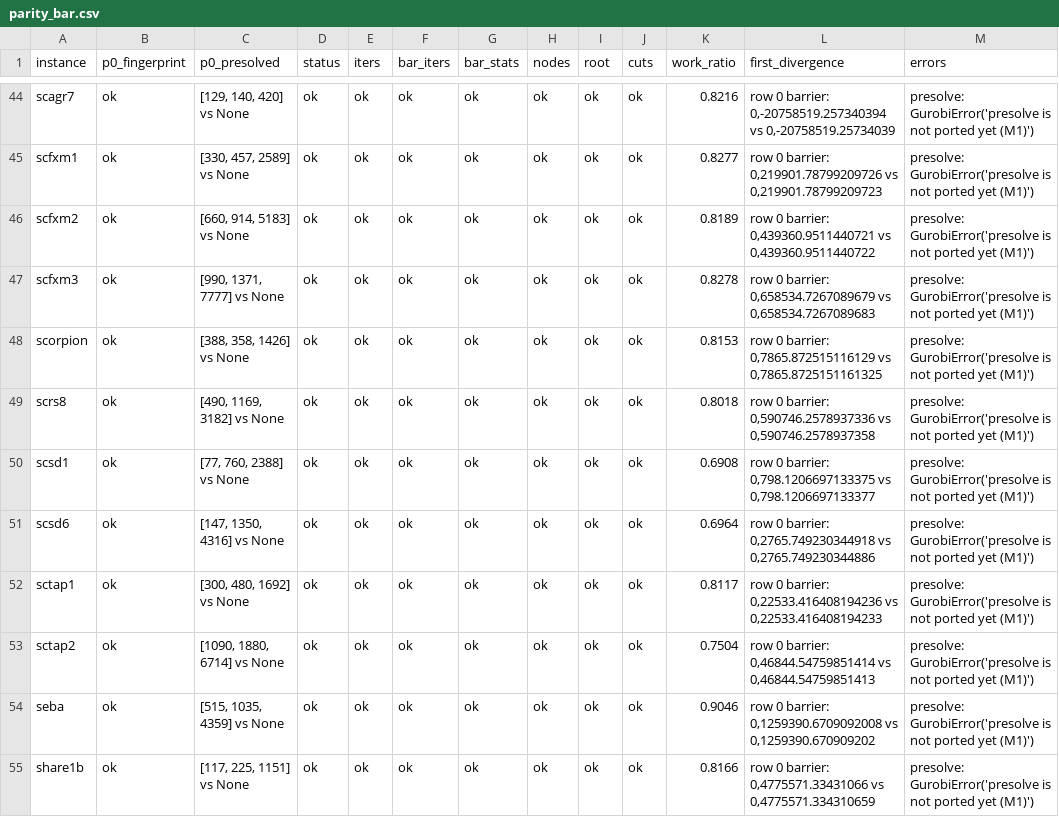
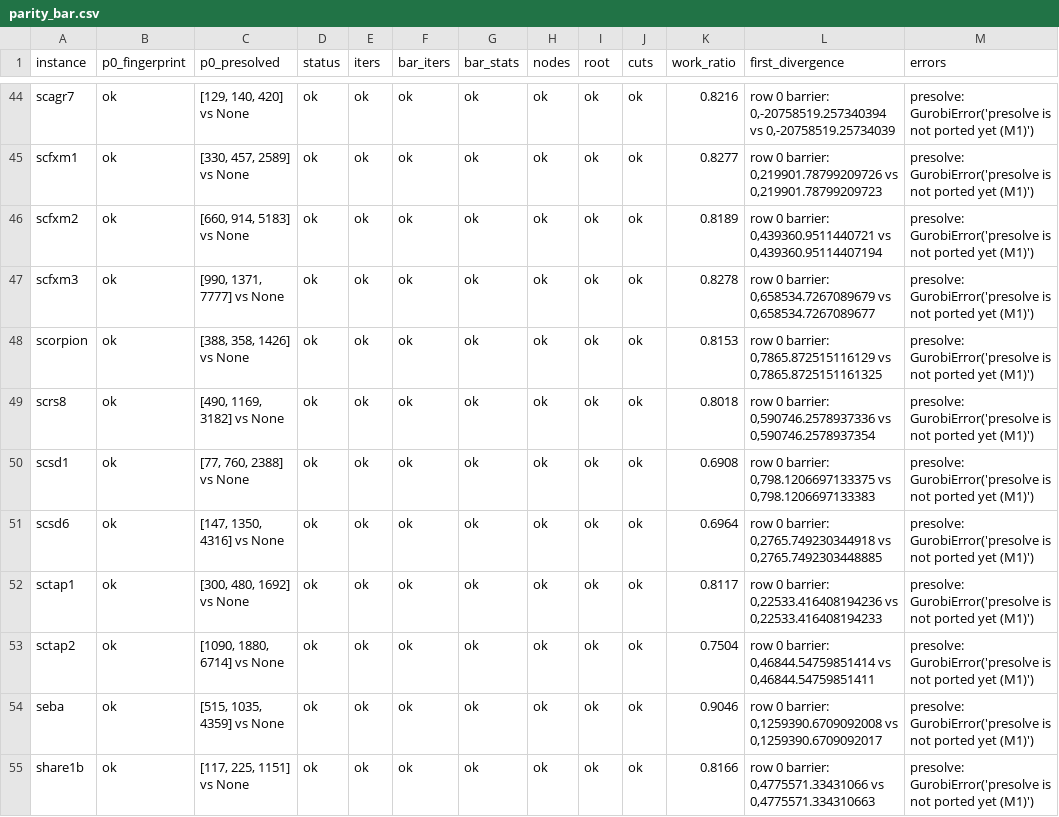
Before and after one commit to kjh278231/kerobi, a CSV file: bench/parity_bar.csv, drawn as a sheet; only a part is shown, gaps mark what is left out; the diff covers the shown part only.

```diff
--- a/bench/parity_bar.csv
+++ b/bench/parity_bar.csv
@@ -45,11 +45,11 @@ scagr7,ok,"[129, 140, 420] vs None",ok,ok,ok,ok,ok,ok,ok,0.8216,"row 0 barrier:
 scfxm1,ok,"[330, 457, 2589] vs None",ok,ok,ok,ok,ok,ok,ok,0.8277,"row 0 barrier: 0,219901.78799209726 vs 0,219901.78799209723",presolve: GurobiError('presolve is not ported yet (M1)')
-scfxm2,ok,"[660, 914, 5183] vs None",ok,ok,ok,ok,ok,ok,ok,0.8189,"row 0 barrier: 0,439360.9511440721 vs 0,439360.9511440722",presolve: GurobiError('presolve is not ported yet (M1)')
-scfxm3,ok,"[990, 1371, 7777] vs None",ok,ok,ok,ok,ok,ok,ok,0.8278,"row 0 barrier: 0,658534.7267089679 vs 0,658534.7267089683",presolve: GurobiError('presolve is not ported yet (M1)')
+scfxm2,ok,"[660, 914, 5183] vs None",ok,ok,ok,ok,ok,ok,ok,0.8189,"row 0 barrier: 0,439360.9511440721 vs 0,439360.95114407194",presolve: GurobiError('presolve is not ported yet (M1)')
+scfxm3,ok,"[990, 1371, 7777] vs None",ok,ok,ok,ok,ok,ok,ok,0.8278,"row 0 barrier: 0,658534.7267089679 vs 0,658534.7267089677",presolve: GurobiError('presolve is not ported yet (M1)')
 scorpion,ok,"[388, 358, 1426] vs None",ok,ok,ok,ok,ok,ok,ok,0.8153,"row 0 barrier: 0,7865.872515116129 vs 0,7865.8725151161325",presolve: GurobiError('presolve is not ported yet (M1)')
-scrs8,ok,"[490, 1169, 3182] vs None",ok,ok,ok,ok,ok,ok,ok,0.8018,"row 0 barrier: 0,590746.2578937336 vs 0,590746.2578937358",presolve: GurobiError('presolve is not ported yet (M1)')
-scsd1,ok,"[77, 760, 2388] vs None",ok,ok,ok,ok,ok,ok,ok,0.6908,"row 0 barrier: 0,798.1206697133375 vs 0,798.1206697133377",presolve: GurobiError('presolve is not ported yet (M1)')
-scsd6,ok,"[147, 1350, 4316] vs None",ok,ok,ok,ok,ok,ok,ok,0.6964,"row 0 barrier: 0,2765.749230344918 vs 0,2765.749230344886",presolve: GurobiError('presolve is not ported yet (M1)')
+scrs8,ok,"[490, 1169, 3182] vs None",ok,ok,ok,ok,ok,ok,ok,0.8018,"row 0 barrier: 0,590746.2578937336 vs 0,590746.2578937354",presolve: GurobiError('presolve is not ported yet (M1)')
+scsd1,ok,"[77, 760, 2388] vs None",ok,ok,ok,ok,ok,ok,ok,0.6908,"row 0 barrier: 0,798.1206697133375 vs 0,798.1206697133383",presolve: GurobiError('presolve is not ported yet (M1)')
+scsd6,ok,"[147, 1350, 4316] vs None",ok,ok,ok,ok,ok,ok,ok,0.6964,"row 0 barrier: 0,2765.749230344918 vs 0,2765.7492303448885",presolve: GurobiError('presolve is not ported yet (M1)')
 sctap1,ok,"[300, 480, 1692] vs None",ok,ok,ok,ok,ok,ok,ok,0.8117,"row 0 barrier: 0,22533.416408194236 vs 0,22533.416408194233",presolve: GurobiError('presolve is not ported yet (M1)')
-sctap2,ok,"[1090, 1880, 6714] vs None",ok,ok,ok,ok,ok,ok,ok,0.7504,"row 0 barrier: 0,46844.54759851414 vs 0,46844.54759851413",presolve: GurobiError('presolve is not ported yet (M1)')
-seba,ok,"[515, 1035, 4359] vs None",ok,ok,ok,ok,ok,ok,ok,0.9046,"row 0 barrier: 0,1259390.6709092008 vs 0,1259390.670909202",presolve: GurobiError('presolve is not ported yet (M1)')
-share1b,ok,"[117, 225, 1151] vs None",ok,ok,ok,ok,ok,ok,ok,0.8166,"row 0 barrier: 0,4775571.33431066 vs 0,4775571.334310659",presolve: GurobiError('presolve is not ported yet (M1)')
+sctap2,ok,"[1090, 1880, 6714] vs None",ok,ok,ok,ok,ok,ok,ok,0.7504,"row 0 barrier: 0,46844.54759851414 vs 0,46844.54759851411",presolve: GurobiError('presolve is not ported yet (M1)')
+seba,ok,"[515, 1035, 4359] vs None",ok,ok,ok,ok,ok,ok,ok,0.9046,"row 0 barrier: 0,1259390.6709092008 vs 0,1259390.6709092017",presolve: GurobiError('presolve is not ported yet (M1)')
+share1b,ok,"[117, 225, 1151] vs None",ok,ok,ok,ok,ok,ok,ok,0.8166,"row 0 barrier: 0,4775571.33431066 vs 0,4775571.334310663",presolve: GurobiError('presolve is not ported yet (M1)')
```
Also changed, not shown: 52 edited cells elsewhere in this file, 2 other files.
